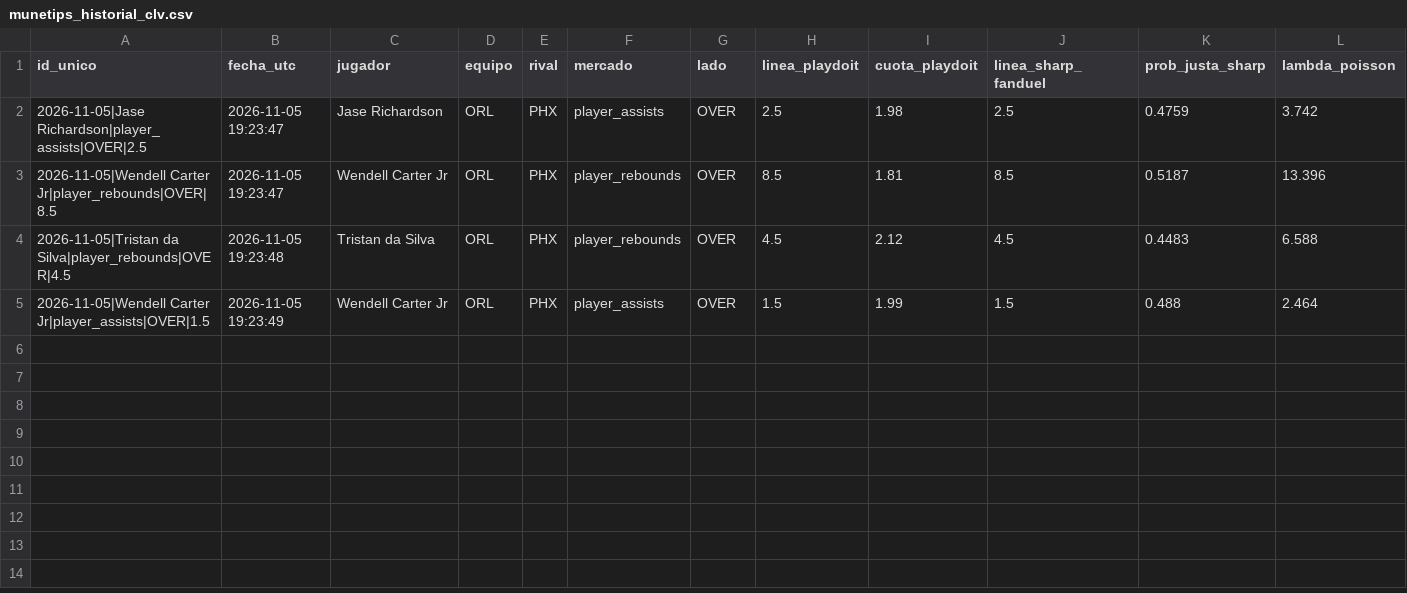
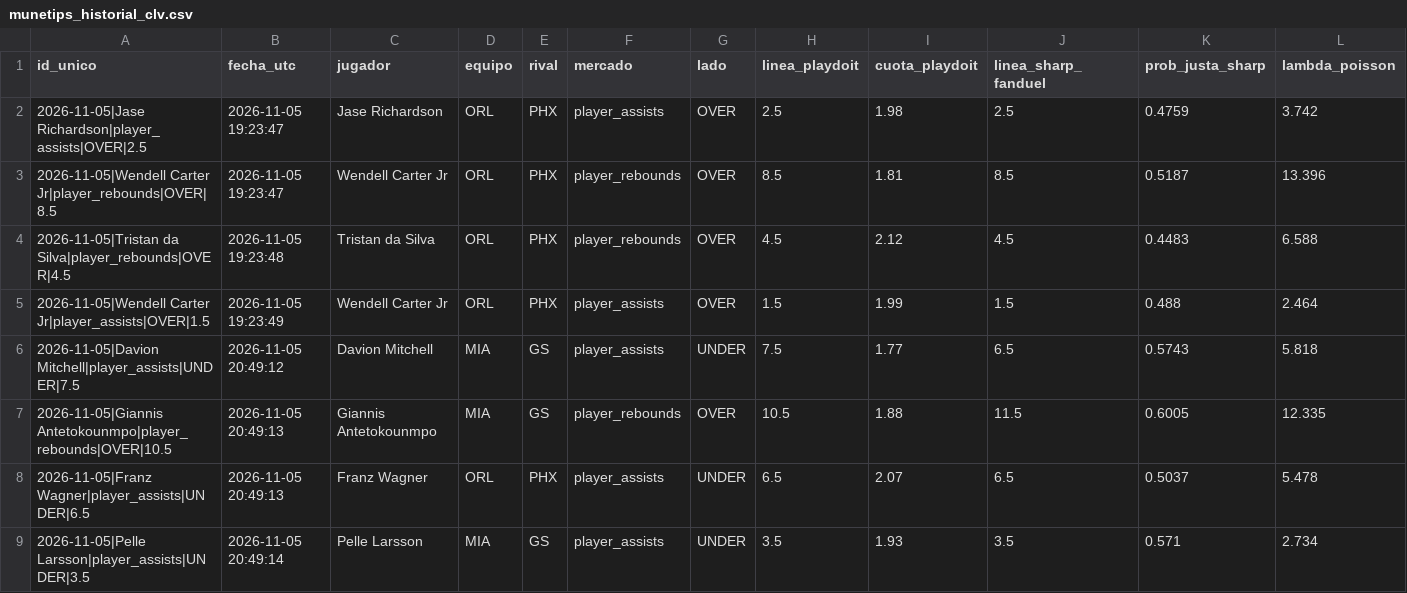
Before and after one commit to ManuelGal/munetips-nba, a CSV file: data/munetips_historial_clv.csv, drawn as a sheet; only a part is shown; rows hold the shown columns only; the diff names each change by its address in the sheet, - before the commit and + after, or states it on an @@ line.

Commit message:
chore(data): actualizar bitacora CLV

```diff
--- a/data/munetips_historial_clv.csv
+++ b/data/munetips_historial_clv.csv
+row 6: 2026-11-05|Davion Mitchell|player_assists|UNDER|7.5 | 2026-11-05 20:49:12 | Davion Mitchell | MIA | GS | player_assists | UNDER | 7.5 | 1.77 | 6.5 | 0.5743 | 5.818
+row 7: 2026-11-05|Giannis Antetokounmpo|player_rebounds|OVER|10.5 | 2026-11-05 20:49:13 | Giannis Antetokounmpo | MIA | GS | player_rebounds | OVER | 10.5 | 1.88 | 11.5 | 0.6005 | 12.335
+row 8: 2026-11-05|Franz Wagner|player_assists|UNDER|6.5 | 2026-11-05 20:49:13 | Franz Wagner | ORL | PHX | player_assists | UNDER | 6.5 | 2.07 | 6.5 | 0.5037 | 5.478
+row 9: 2026-11-05|Pelle Larsson|player_assists|UNDER|3.5 | 2026-11-05 20:49:14 | Pelle Larsson | MIA | GS | player_assists | UNDER | 3.5 | 1.93 | 3.5 | 0.571 | 2.734
```
Also changed, not shown: 1 other file.
